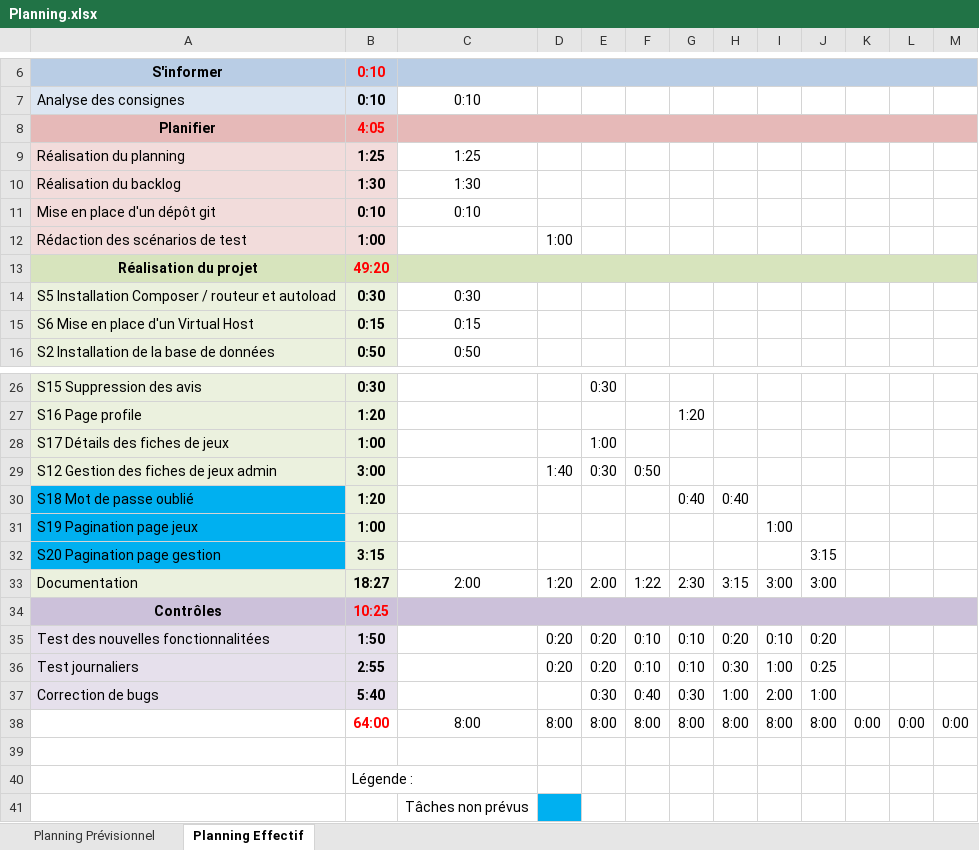
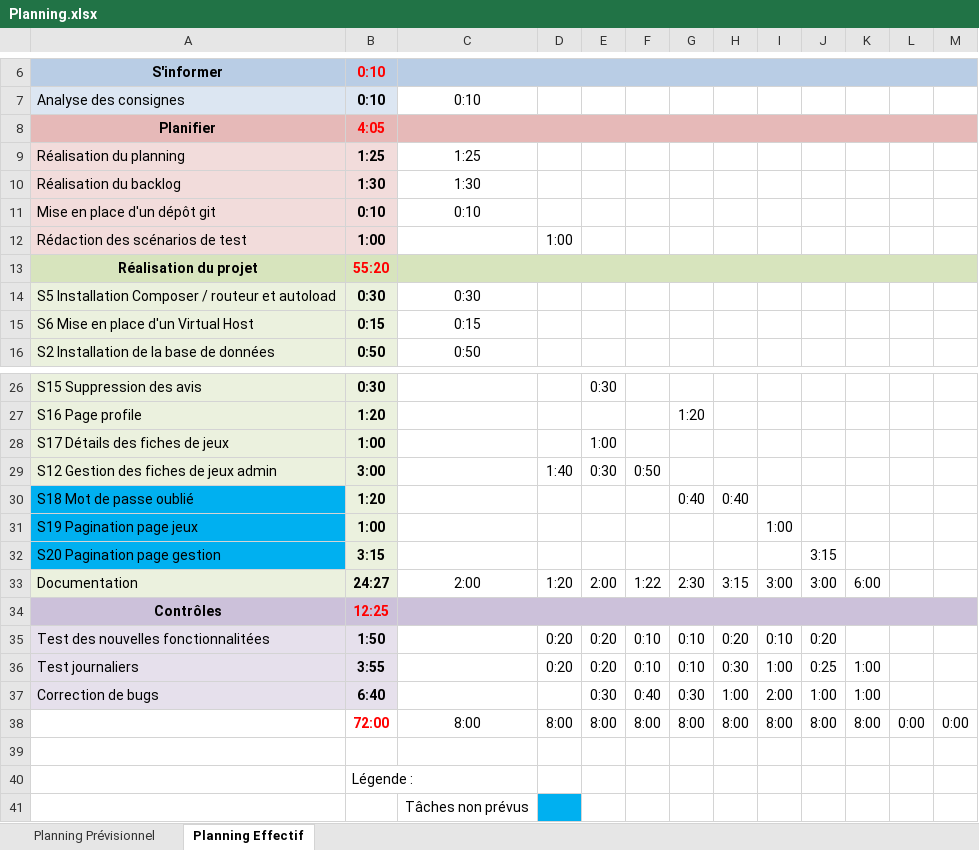
Before and after one commit to Lucbil54/ShareGames, an Excel workbook: Documentations/Planning.xlsx, sheet Planning Effectif, drawn as a sheet; only a part is shown, gaps mark what is left out; values as stored, in another font and other column widths than the file's, no borders; conditional formats not drawn; the diff names each change by its address in the sheet, - before the commit and + after, or states it on an @@ line.

Commit message:
Jour 9
Techniques:
- correction de bug dans la page de modification d'utilisateur
- Modification de commentaires
Documentations techniques:
- Avancement conclusion
- Avancement analyse fonctionnelle
- Avancement code source

```diff
--- a/Documentations/Planning.xlsx (sheet Planning Effectif)
+++ b/Documentations/Planning.xlsx (sheet Planning Effectif)
-B13: 49:20
+B13: 55:20
-B33: 18:27
+B33: 24:27
-K33: (empty)
+K33: 6:00
-B34: 10:25
+B34: 12:25
-B36: 2:55
+B36: 3:55
-K36:K37: (empty)
+K36:K37: 1:00
-B37: 5:40
+B37: 6:40
-B38: 64:00
+B38: 72:00
-K38: 0:00
+K38: 8:00
```
Also changed, not shown: 8 other files.
